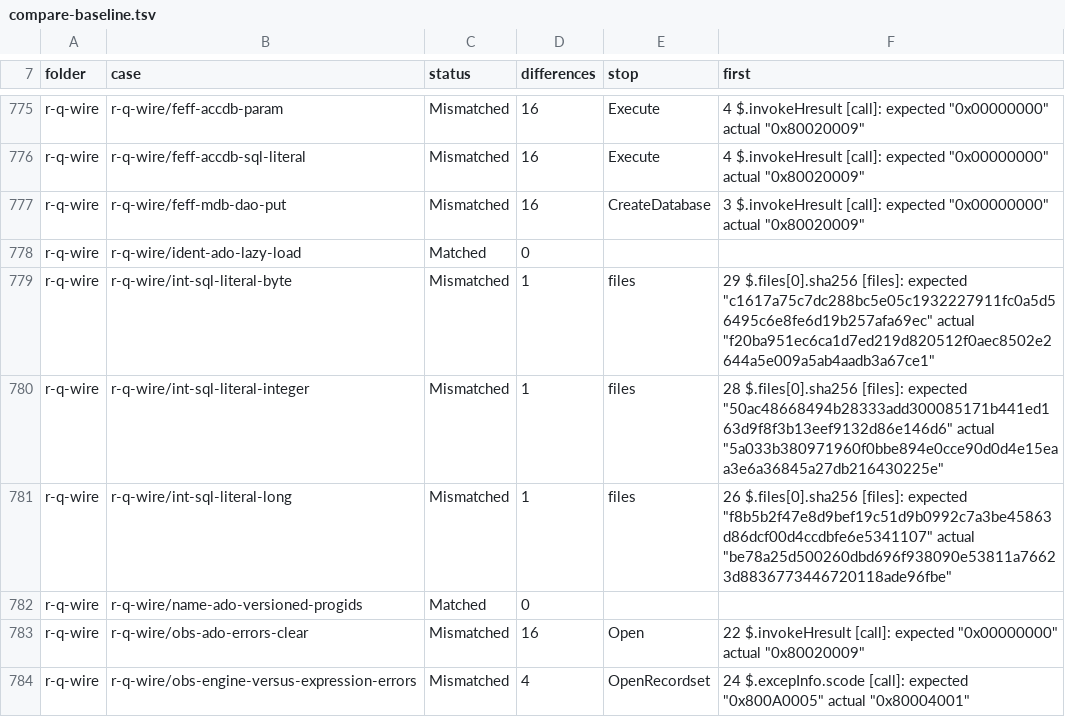
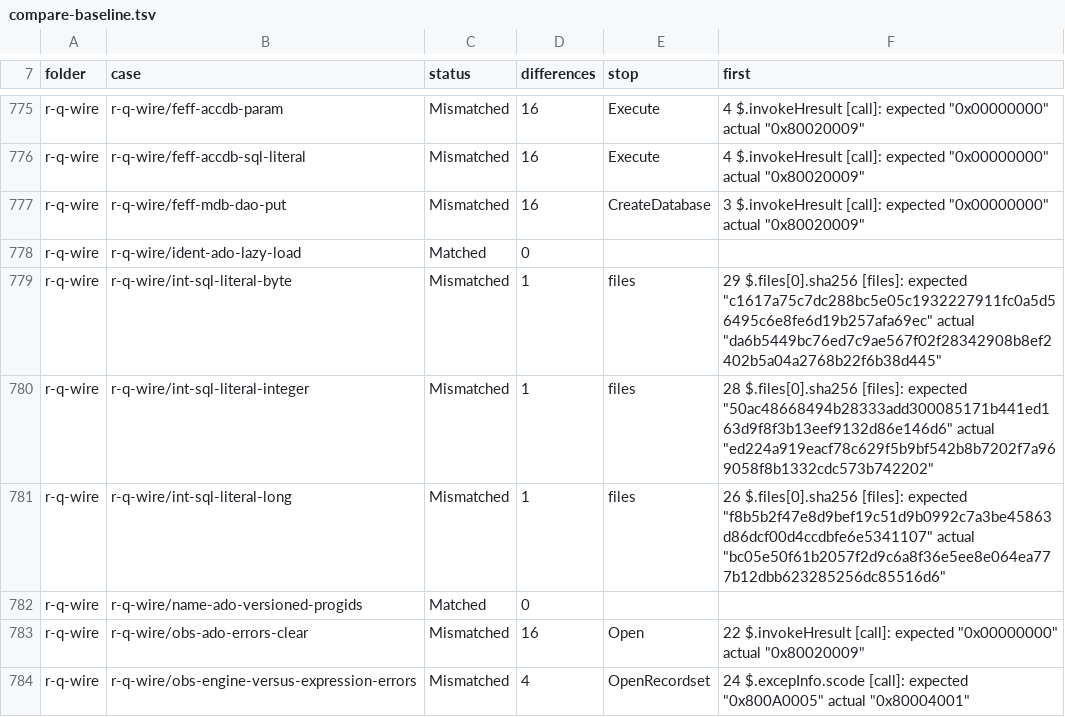
Before and after one commit to DnaCalc/CalcDb, a TSV file: docs/work/compare-baseline.tsv, drawn as a sheet; only a part is shown, gaps mark what is left out; the diff covers the shown part only.

```diff
--- a/docs/work/compare-baseline.tsv
+++ b/docs/work/compare-baseline.tsv
@@ -778,5 +778,5 @@ r-q-wire	r-q-wire/feff-mdb-dao-put	Mismatched	16	CreateDatabase	3 $.invokeHresul
 r-q-wire	r-q-wire/ident-ado-lazy-load	Matched	0		
-r-q-wire	r-q-wire/int-sql-literal-byte	Mismatched	1	files	29 $.files[0].sha256 [files]: expected "c1617a75c7dc288bc5e05c1932227911fc0a5d56495c6e8fe6d19b257afa69ec" actual "f20ba951ec6ca1d7ed219d820512f0aec8502e2644a5e009a5ab4aadb3a67ce1"
-r-q-wire	r-q-wire/int-sql-literal-integer	Mismatched	1	files	28 $.files[0].sha256 [files]: expected "50ac48668494b28333add300085171b441ed163d9f8f3b13eef9132d86e146d6" actual "5a033b380971960f0bbe894e0cce90d0d4e15eaa3e6a36845a27db216430225e"
-r-q-wire	r-q-wire/int-sql-literal-long	Mismatched	1	files	26 $.files[0].sha256 [files]: expected "f8b5b2f47e8d9bef19c51d9b0992c7a3be45863d86dcf00d4ccdbfe6e5341107" actual "be78a25d500260dbd696f938090e53811a76623d8836773446720118ade96fbe"
+r-q-wire	r-q-wire/int-sql-literal-byte	Mismatched	1	files	29 $.files[0].sha256 [files]: expected "c1617a75c7dc288bc5e05c1932227911fc0a5d56495c6e8fe6d19b257afa69ec" actual "da6b5449bc76ed7c9ae567f02f28342908b8ef2402b5a04a2768b22f6b38d445"
+r-q-wire	r-q-wire/int-sql-literal-integer	Mismatched	1	files	28 $.files[0].sha256 [files]: expected "50ac48668494b28333add300085171b441ed163d9f8f3b13eef9132d86e146d6" actual "ed224a919eacf78c629f5b9bf542b8b7202f7a969058f8b1332cdc573b742202"
+r-q-wire	r-q-wire/int-sql-literal-long	Mismatched	1	files	26 $.files[0].sha256 [files]: expected "f8b5b2f47e8d9bef19c51d9b0992c7a3be45863d86dcf00d4ccdbfe6e5341107" actual "bc05e50f61b2057f2d9c6a8f36e5ee8e064ea777b12dbb623285256dc85516d6"
 r-q-wire	r-q-wire/name-ado-versioned-progids	Matched	0		
```
Also changed, not shown: 56 edited cells elsewhere in this file, 1 other file.
